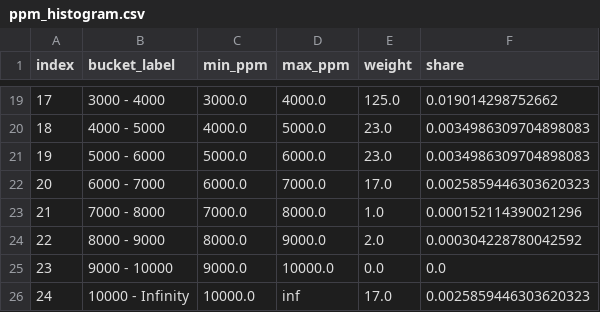
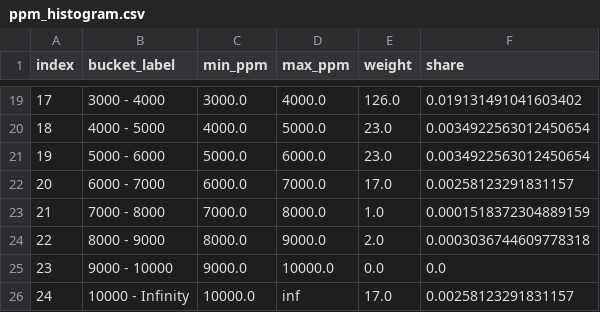
Before and after one commit to EduardMikhrin/lightning-routing-cost-of-capital, a CSV file: data/derived/ppm_histogram.csv, drawn as a sheet; only a part is shown, gaps mark what is left out; the diff covers the shown part only.

```diff
--- a/data/derived/ppm_histogram.csv
+++ b/data/derived/ppm_histogram.csv
@@ -19,8 +19,8 @@ index,bucket_label,min_ppm,max_ppm,weight,share
-17,3000 - 4000,3000.0,4000.0,125.0,0.019014298752662
-18,4000 - 5000,4000.0,5000.0,23.0,0.0034986309704898083
-19,5000 - 6000,5000.0,6000.0,23.0,0.0034986309704898083
-20,6000 - 7000,6000.0,7000.0,17.0,0.0025859446303620323
-21,7000 - 8000,7000.0,8000.0,1.0,0.000152114390021296
-22,8000 - 9000,8000.0,9000.0,2.0,0.000304228780042592
+17,3000 - 4000,3000.0,4000.0,126.0,0.019131491041603402
+18,4000 - 5000,4000.0,5000.0,23.0,0.0034922563012450654
+19,5000 - 6000,5000.0,6000.0,23.0,0.0034922563012450654
+20,6000 - 7000,6000.0,7000.0,17.0,0.00258123291831157
+21,7000 - 8000,7000.0,8000.0,1.0,0.0001518372304889159
+22,8000 - 9000,8000.0,9000.0,2.0,0.0003036744609778318
 23,9000 - 10000,9000.0,10000.0,0.0,0.0
-24,10000 - Infinity,10000.0,inf,17.0,0.0025859446303620323
+24,10000 - Infinity,10000.0,inf,17.0,0.00258123291831157
```
Also changed, not shown: 32 edited cells elsewhere in this file, data/derived/network_snapshot.csv, data/derived/sensitivity.csv, 26 other files.
